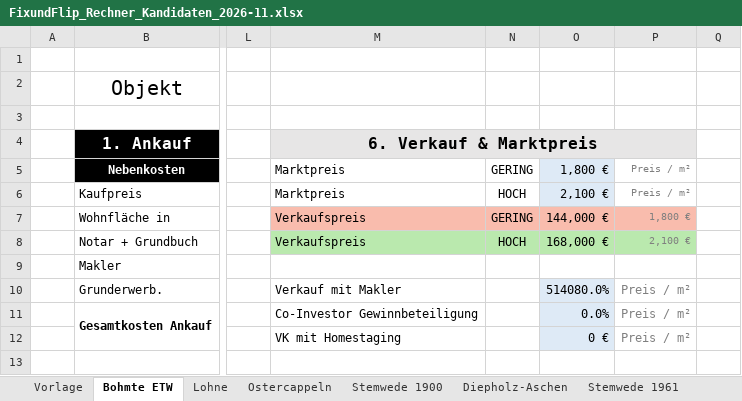
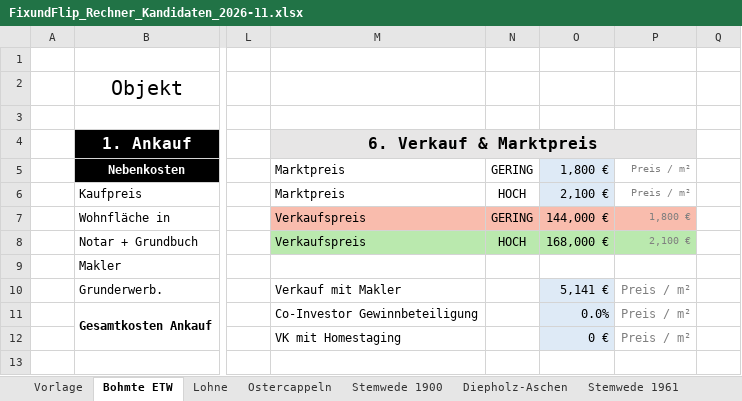
Before and after one commit to lucamuga/lugamuga, an Excel workbook: Immobilien/Fix-und-Flip/02_Rechner/FixundFlip_Rechner_Kandidaten_2026-11.xlsx, sheet Bohmte ETW, drawn as a sheet; only a part is shown, gaps mark what is left out; values as stored, in another font and other column widths than the file's, no borders; the diff names each change by its address in the sheet, - before the commit and + after, or states it on an @@ line.

```diff
--- a/Immobilien/Fix-und-Flip/02_Rechner/FixundFlip_Rechner_Kandidaten_2026-11.xlsx (sheet Bohmte ETW)
+++ b/Immobilien/Fix-und-Flip/02_Rechner/FixundFlip_Rechner_Kandidaten_2026-11.xlsx (sheet Bohmte ETW)
-O10: 514080.0%
+O10: 5,141 €
```
Also changed, not shown: sheet Diepholz-Aschen, sheet Ostercappeln, sheet Quakenbrück, sheet Stemwede 1900, sheet Lohne, sheet Stemwede 1961, 4 other files.
